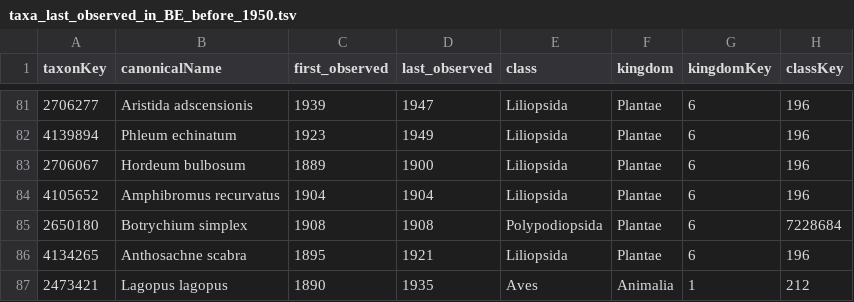
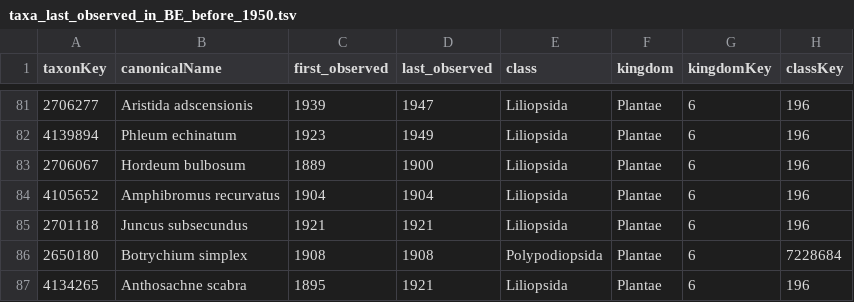
Before and after one commit to inbo/aspbo, a TSV file: data/interim/taxa_last_observed_in_BE_before_1950.tsv, drawn as a sheet; only a part is shown, gaps mark what is left out; the shorter side is filled out with more unchanged rows; the diff names each change by its address in the sheet, - before the commit and + after, or states it on an @@ line.

Commit message:
[AUTO]update cube_preprocessing
Files changed:
M	data/interim/alien_taxa_without_occs.tsv
M	data/interim/taxa_last_observed_in_BE_before_1950.tsv

```diff
--- a/data/interim/taxa_last_observed_in_BE_before_1950.tsv
+++ b/data/interim/taxa_last_observed_in_BE_before_1950.tsv
+row 85: 2701118 | Juncus subsecundus | 1921 | 1921 | Liliopsida | Plantae | 6 | 196
```
Also changed, not shown: data/interim/alien_taxa_without_occs.tsv.
